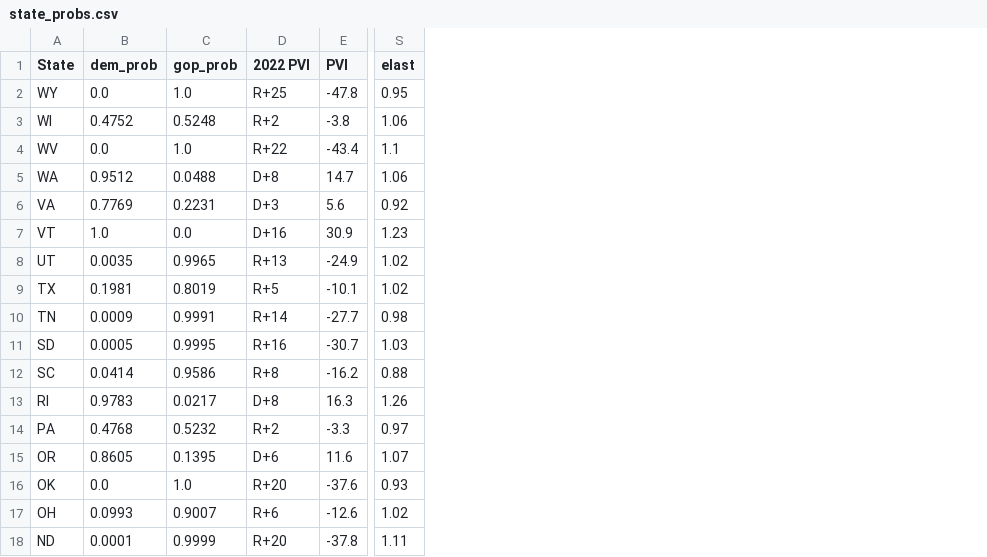
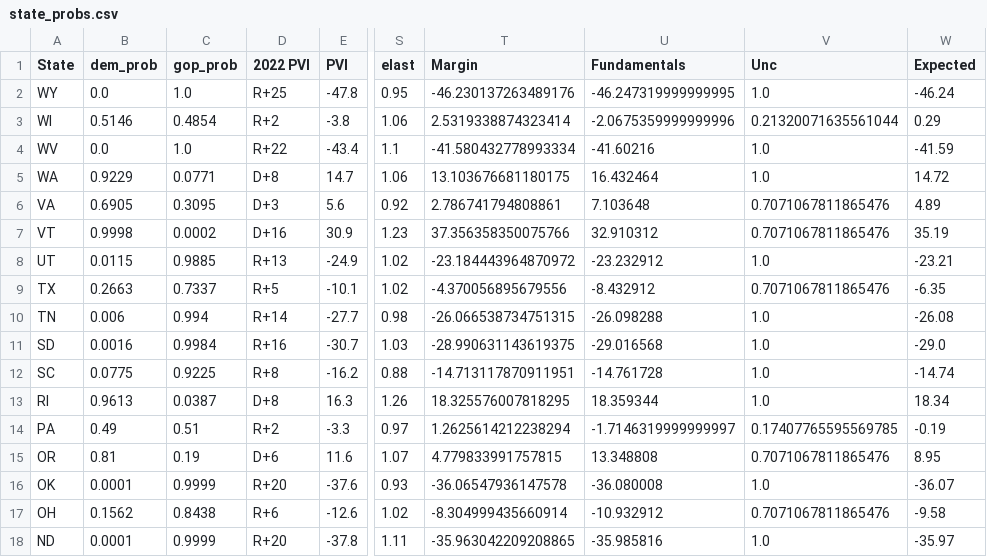
Before and after one commit to djrubio2/polls, a CSV file: state_probs.csv, drawn as a sheet; only a part is shown, gaps mark what is left out; the diff covers the shown part only; the diff names each change by its address in the sheet, - before the commit and + after, or states it on an @@ line.

```diff
--- a/state_probs.csv
+++ b/state_probs.csv
+column T (Margin), rows 2-18: -46.230137263489176 | 2.5319338874323414 | -41.580432778993334 | 13.103676681180175 | 2.786741794808861 | 37.356358350075766 | -23.184443964870972 | -4.370056895679556 | -26.066538734751315 | -28.990631143619375 | -14.713117870911951 | 18.325576007818295 | 1.2625614212238294 | 4.779833991757815 | -36.06547936147578 | -8.304999435660914 | -35.963042209208865
+column U (Fundamentals), rows 2-18: -46.247319999999995 | -2.0675359999999996 | -41.60216 | 16.432464 | 7.103648 | 32.910312 | -23.232912 | -8.432912 | -26.098288 | -29.016568 | -14.761728 | 18.359344 | -1.7146319999999997 | 13.348808 | -36.080008 | -10.932912 | -35.985816
+column V (Unc), rows 2-18: 1.0 | 0.21320071635561044 | 1.0 | 1.0 | 0.7071067811865476 | 0.7071067811865476 | 1.0 | 0.7071067811865476 | 1.0 | 1.0 | 1.0 | 1.0 | 0.17407765595569785 | 0.7071067811865476 | 1.0 | 0.7071067811865476 | 1.0
+column W (Expected), rows 2-18: -46.24 | 0.29 | -41.59 | 14.72 | 4.89 | 35.19 | -23.21 | -6.35 | -26.08 | -29.0 | -14.74 | 18.34 | -0.19 | 8.95 | -36.07 | -9.58 | -35.97
-B3 (dem_prob): 0.4752
+B3 (dem_prob): 0.5146
-C3 (gop_prob): 0.5248
+C3 (gop_prob): 0.4854
-B5 (dem_prob): 0.9512
+B5 (dem_prob): 0.9229
-C5 (gop_prob): 0.0488
+C5 (gop_prob): 0.0771
-B6 (dem_prob): 0.7769
+B6 (dem_prob): 0.6905
-C6 (gop_prob): 0.2231
+C6 (gop_prob): 0.3095
-B7 (dem_prob): 1.0
+B7 (dem_prob): 0.9998
-C7 (gop_prob): 0.0
+C7 (gop_prob): 0.0002
-B8 (dem_prob): 0.0035
+B8 (dem_prob): 0.0115
-C8 (gop_prob): 0.9965
+C8 (gop_prob): 0.9885
-B9 (dem_prob): 0.1981
+B9 (dem_prob): 0.2663
-C9 (gop_prob): 0.8019
+C9 (gop_prob): 0.7337
-B10 (dem_prob): 0.0009
+B10 (dem_prob): 0.006
-C10 (gop_prob): 0.9991
+C10 (gop_prob): 0.994
-B11 (dem_prob): 0.0005
+B11 (dem_prob): 0.0016
-C11 (gop_prob): 0.9995
+C11 (gop_prob): 0.9984
-B12 (dem_prob): 0.0414
+B12 (dem_prob): 0.0775
-C12 (gop_prob): 0.9586
+C12 (gop_prob): 0.9225
-B13 (dem_prob): 0.9783
+B13 (dem_prob): 0.9613
-C13 (gop_prob): 0.0217
+C13 (gop_prob): 0.0387
-B14 (dem_prob): 0.4768
+B14 (dem_prob): 0.49
-C14 (gop_prob): 0.5232
+C14 (gop_prob): 0.51
-B15 (dem_prob): 0.8605
+B15 (dem_prob): 0.81
-C15 (gop_prob): 0.1395
+C15 (gop_prob): 0.19
-B16 (dem_prob): 0.0
+B16 (dem_prob): 0.0001
-C16 (gop_prob): 1.0
+C16 (gop_prob): 0.9999
-B17 (dem_prob): 0.0993
+B17 (dem_prob): 0.1562
-C17 (gop_prob): 0.9007
+C17 (gop_prob): 0.8438
```
Also changed, not shown: 74 edited cells elsewhere in this file, state_averages.csv, 3 other files.
